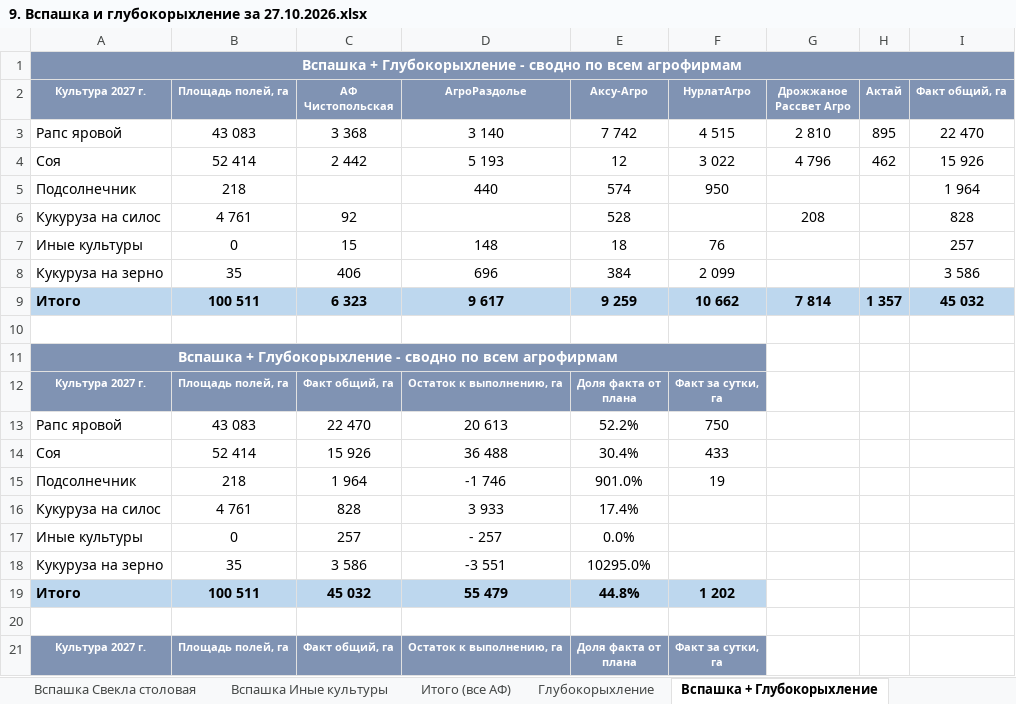
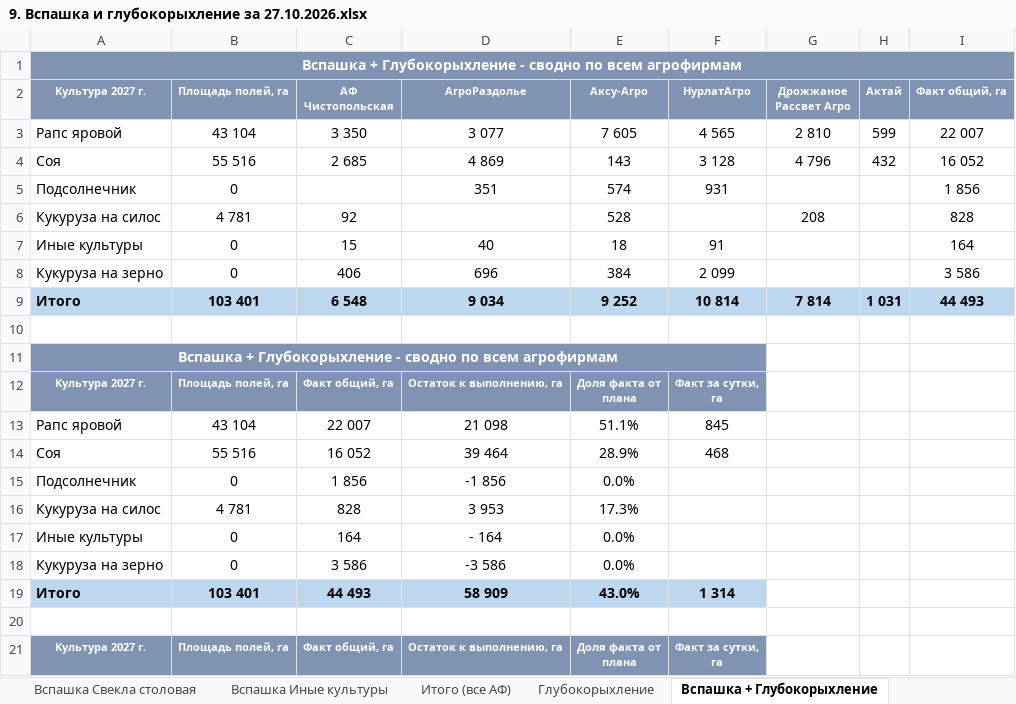
Before and after one commit to RevChem/v4_disk, an Excel workbook: svodki/plan/9. Вспашка и глубокорыхление за 27.10.2026.xlsx, sheet Вспашка + Глубокорыхление, drawn as a sheet; only a part is shown; values as stored, in another font and other column widths than the file's, no borders; removed rows and columns are numbered as before the commit, all else as after; the diff covers the shown part only; the diff names each change by its address in the sheet, - before the commit and + after, or states it on an @@ line.

```diff
--- a/svodki/plan/9. Вспашка и глубокорыхление за 27.10.2026.xlsx (sheet Вспашка + Глубокорыхление)
+++ b/svodki/plan/9. Вспашка и глубокорыхление за 27.10.2026.xlsx (sheet Вспашка + Глубокорыхление)
-row 3: Рапс яровой | 43 083 | 3 368 | 3 140 | 7 742 | 4 515 | 2 810 | 895 | 22 470
-row 4: Соя | 52 414 | 2 442 | 5 193 | 12 | 3 022 | 4 796 | 462 | 15 926
+row 3: Рапс яровой | 43 104 | 3 350 | 3 077 | 7 605 | 4 565 | 2 810 | 599 | 22 007
+row 4: Соя | 55 516 | 2 685 | 4 869 | 143 | 3 128 | 4 796 | 432 | 16 052
-B5 (Площадь полей, га): 218
+B5 (Площадь полей, га): 0
-D5 (АгроРаздолье): 440
+D5 (АгроРаздолье): 351
-F5 (НурлатАгро): 950
+F5 (НурлатАгро): 931
-I5 (Факт общий, га): 1 964
+I5 (Факт общий, га): 1 856
-B6 (Площадь полей, га): 4 761
+B6 (Площадь полей, га): 4 781
-D7 (АгроРаздолье): 148
+D7 (АгроРаздолье): 40
-F7 (НурлатАгро): 76
+F7 (НурлатАгро): 91
-I7 (Факт общий, га): 257
+I7 (Факт общий, га): 164
-B8 (Площадь полей, га): 35
+B8 (Площадь полей, га): 0
-row 9: Итого | 100 511 | 6 323 | 9 617 | 9 259 | 10 662 | 7 814 | 1 357 | 45 032
+row 9: Итого | 103 401 | 6 548 | 9 034 | 9 252 | 10 814 | 7 814 | 1 031 | 44 493
-row 13: Рапс яровой | 43 083 | 22 470 | 20 613 | 52.2% | 750
-row 14: Соя | 52 414 | 15 926 | 36 488 | 30.4% | 433
-row 15: Подсолнечник | 218 | 1 964 | -1 746 | 901.0% | 19
+row 13: Рапс яровой | 43 104 | 22 007 | 21 098 | 51.1% | 845
+row 14: Соя | 55 516 | 16 052 | 39 464 | 28.9% | 468
+row 15: Подсолнечник | 0 | 1 856 | -1 856 | 0.0%
-B16 (Площадь полей, га): 4 761
+B16 (Площадь полей, га): 4 781
-D16 (АгроРаздолье): 3 933
+D16 (АгроРаздолье): 3 953
-E16 (Аксу-Агро): 17.4%
+E16 (Аксу-Агро): 17.3%
-C17 (АФ Чистопольская): 257
+C17 (АФ Чистопольская): 164
-D17 (АгроРаздолье): - 257
+D17 (АгроРаздолье): - 164
-B18 (Площадь полей, га): 35
+B18 (Площадь полей, га): 0
-D18 (АгроРаздолье): -3 551
+D18 (АгроРаздолье): -3 586
-E18 (Аксу-Агро): 10295.0%
+E18 (Аксу-Агро): 0.0%
-row 19: Итого | 100 511 | 45 032 | 55 479 | 44.8% | 1 202
+row 19: Итого | 103 401 | 44 493 | 58 909 | 43.0% | 1 314
```
Also changed, not shown: 8 edited cells elsewhere in this sheet, sheet НурлатАгро, sheet Сводка, sheet Глубокорыхление, sheet Итого (все АФ), sheet Вспашка Подсолнечник, sheet Вспашка Соя, 4 more sheets, 2 other files.
